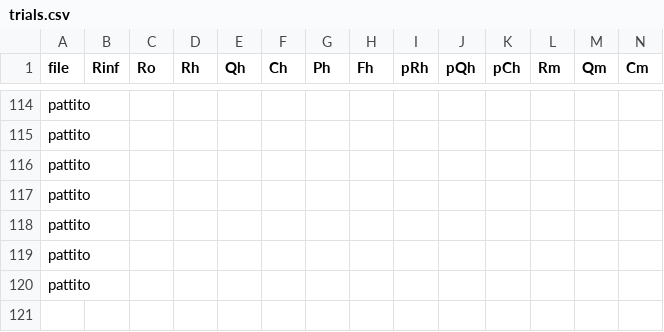
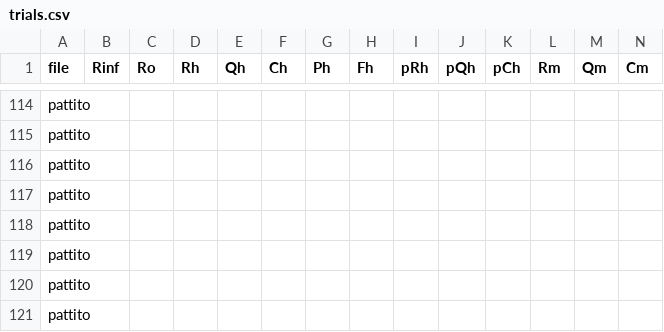
Before and after one commit to anieto-pixel/ZarcFit-Final-Version, a CSV file: trials.csv, drawn as a sheet; only a part is shown, gaps mark what is left out; rows hold the shown columns only; the diff names each change by its address in the sheet, - before the commit and + after, or states it on an @@ line.

```diff
--- a/trials.csv
+++ b/trials.csv
+row 121: pattito
```
Also changed, not shown: 2 other files.
